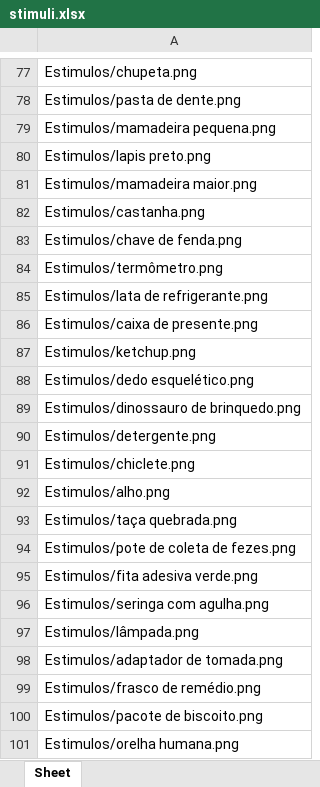
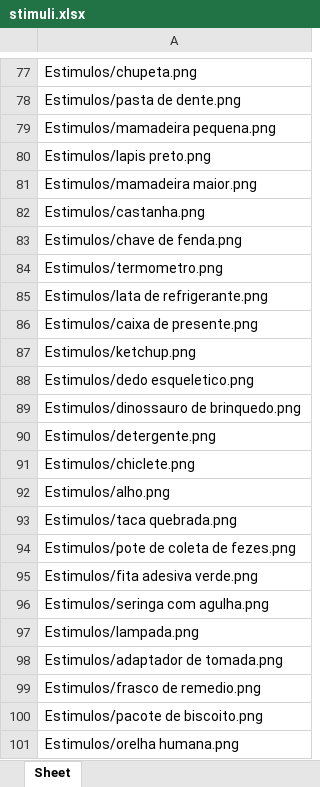
Before and after one commit to tutuca2/ASaffordanceASD, an Excel workbook: Conditions/stimuli.xlsx, sheet Sheet, drawn as a sheet; only a part is shown, gaps mark what is left out; values as stored, in another font and other column widths than the file's, no borders; the diff covers the shown part only; the diff names each change by its address in the sheet, - before the commit and + after, or states it on an @@ line.

```diff
--- a/Conditions/stimuli.xlsx (sheet Sheet)
+++ b/Conditions/stimuli.xlsx (sheet Sheet)
-A84: Estimulos/termômetro.png
+A84: Estimulos/termometro.png
-A88: Estimulos/dedo esquelético.png
+A88: Estimulos/dedo esqueletico.png
-A93: Estimulos/taça quebrada.png
+A93: Estimulos/taca quebrada.png
-A97: Estimulos/lâmpada.png
+A97: Estimulos/lampada.png
-A99: Estimulos/frasco de remédio.png
+A99: Estimulos/frasco de remedio.png
```
Also changed, not shown: 16 edited cells elsewhere in this sheet.
